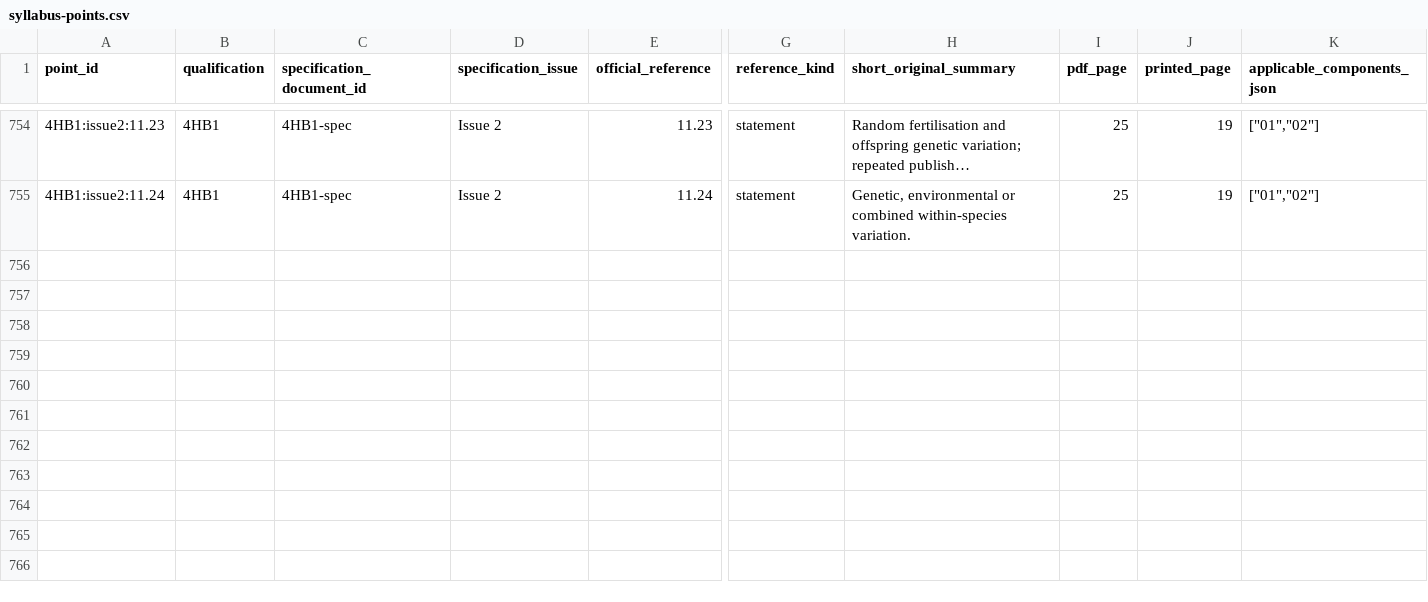
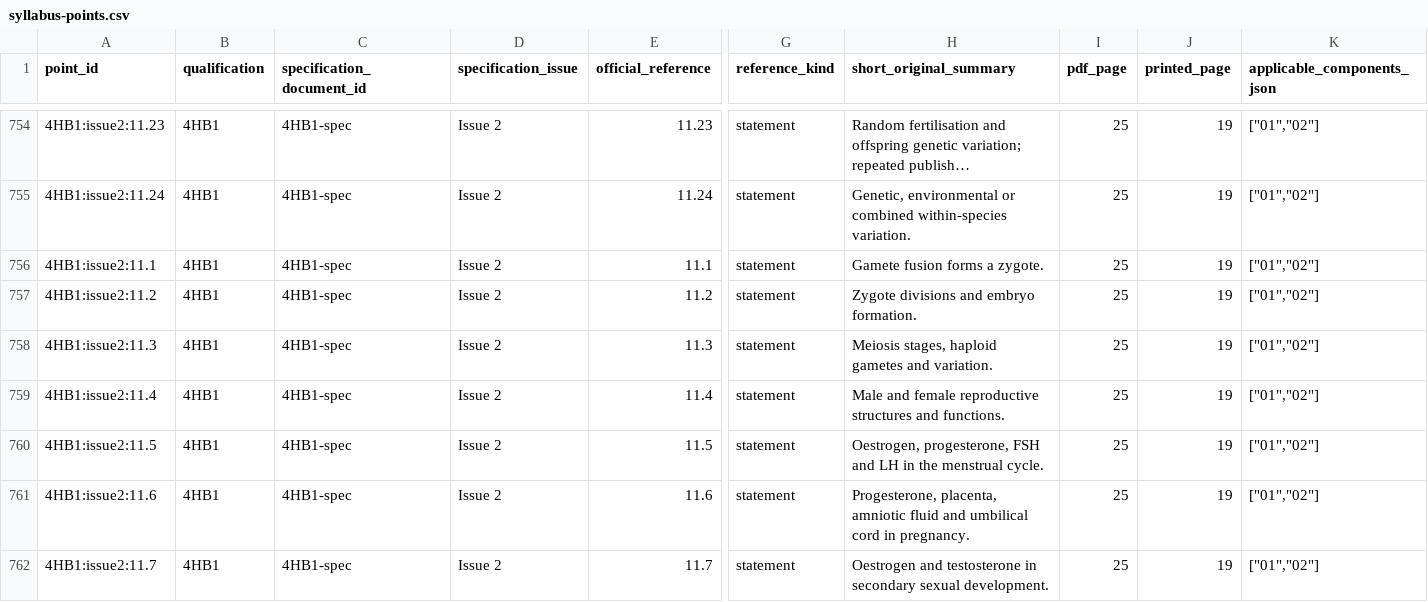
Before and after one commit to peterpeterpeter111/igcses, a CSV file: research/ledger/v1/syllabus-points.csv, drawn as a sheet; only a part is shown, gaps mark what is left out; long unchanged cells end in …; rows hold the shown columns only; the diff names each change by its address in the sheet, - before the commit and + after, or states it on an @@ line.

Commit message:
Add Human reproductive physiology and meiosis counting model

```diff
--- a/research/ledger/v1/syllabus-points.csv
+++ b/research/ledger/v1/syllabus-points.csv
+row 756: 4HB1:issue2:11.1 | 4HB1 | 4HB1-spec | Issue 2 | 11.1 | statement | Gamete fusion forms a zygote. | 25 | 19 | ["01","02"]
+row 757: 4HB1:issue2:11.2 | 4HB1 | 4HB1-spec | Issue 2 | 11.2 | statement | Zygote divisions and embryo formation. | 25 | 19 | ["01","02"]
+row 758: 4HB1:issue2:11.3 | 4HB1 | 4HB1-spec | Issue 2 | 11.3 | statement | Meiosis stages, haploid gametes and variation. | 25 | 19 | ["01","02"]
+row 759: 4HB1:issue2:11.4 | 4HB1 | 4HB1-spec | Issue 2 | 11.4 | statement | Male and female reproductive structures and functions. | 25 | 19 | ["01","02"]
+row 760: 4HB1:issue2:11.5 | 4HB1 | 4HB1-spec | Issue 2 | 11.5 | statement | Oestrogen, progesterone, FSH and LH in the menstrual cycle. | 25 | 19 | ["01","02"]
+row 761: 4HB1:issue2:11.6 | 4HB1 | 4HB1-spec | Issue 2 | 11.6 | statement | Progesterone, placenta, amniotic fluid and umbilical cord in pregnancy. | 25 | 19 | ["01","02"]
+row 762: 4HB1:issue2:11.7 | 4HB1 | 4HB1-spec | Issue 2 | 11.7 | statement | Oestrogen and testosterone in secondary sexual development. | 25 | 19 | ["01","02"]
```
Also changed, not shown: 14 other files.
